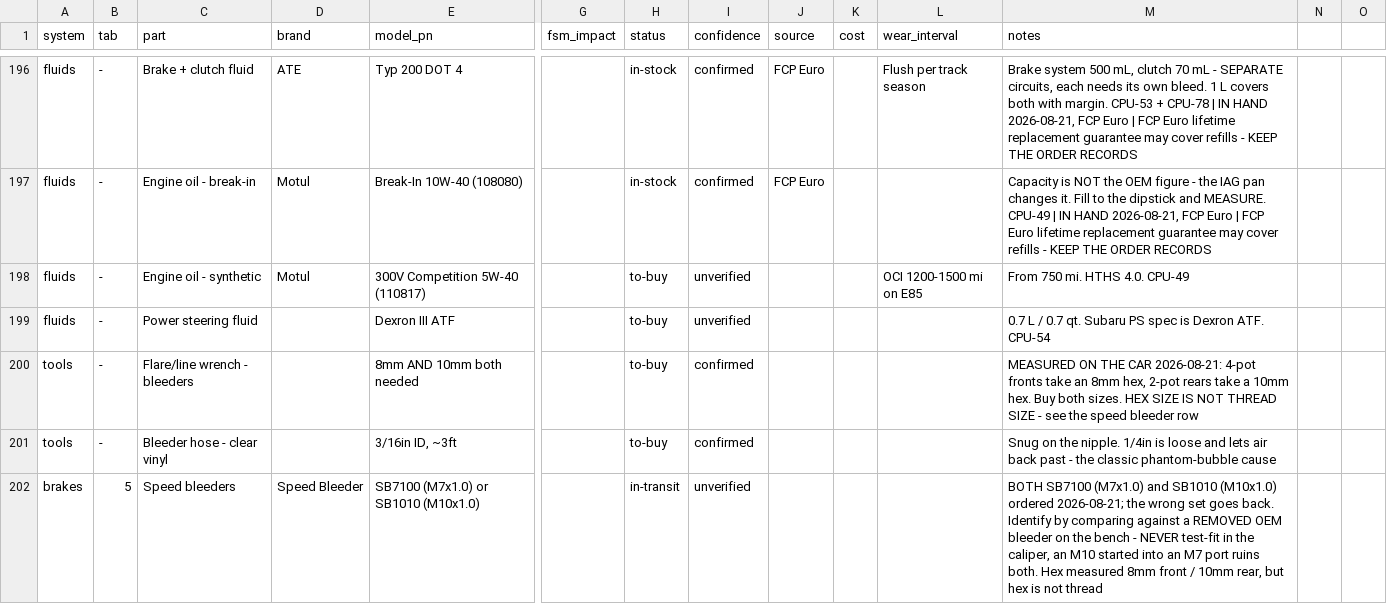
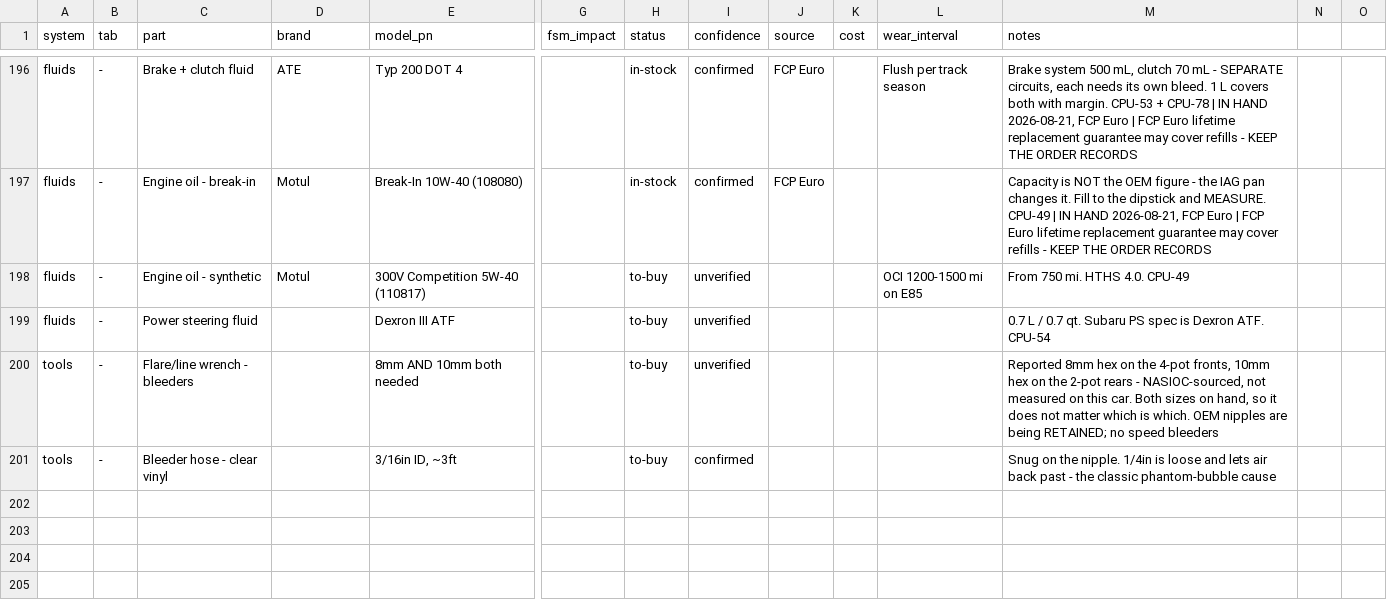
Before and after one commit to SuperCoolAlan/wrx-manifests, a CSV file: as-built/parts.csv, drawn as a sheet; only a part is shown, gaps mark what is left out; rows hold the shown columns only; the diff names each change by its address in the sheet, - before the commit and + after, or states it on an @@ line.

```diff
--- a/as-built/parts.csv
+++ b/as-built/parts.csv
-I200 (confidence): confirmed
+I200 (confidence): unverified
-M200 (notes): MEASURED ON THE CAR 2026-08-21: 4-pot fronts take an 8mm hex, 2-pot rears take a 10mm hex. Buy both sizes. HEX SIZE IS NOT THREAD SIZE - see the speed bleeder row
+M200 (notes): Reported 8mm hex on the 4-pot fronts, 10mm hex on the 2-pot rears - NASIOC-sourced, not measured on this car. Both sizes on hand, so it does not matter which is which. OEM nipples are being RETAINED; no speed bleeders
-row 202: brakes | 5 | Speed bleeders | Speed Bleeder | SB7100 (M7x1.0) or SB1010 (M10x1.0) |  | in-transit | unverified |  |  |  | BOTH SB7100 (M7x1.0) and SB1010 (M10x1.0) ordered 2026-08-21; the wrong set goes back. Identify by comparing against a REMOVED OEM bleeder on the bench - NEVER test-fit in the caliper, an M10 started into an M7 port ruins both. Hex measured 8mm front / 10mm rear, but hex is not thread
```
Also changed, not shown: 1 other file.
